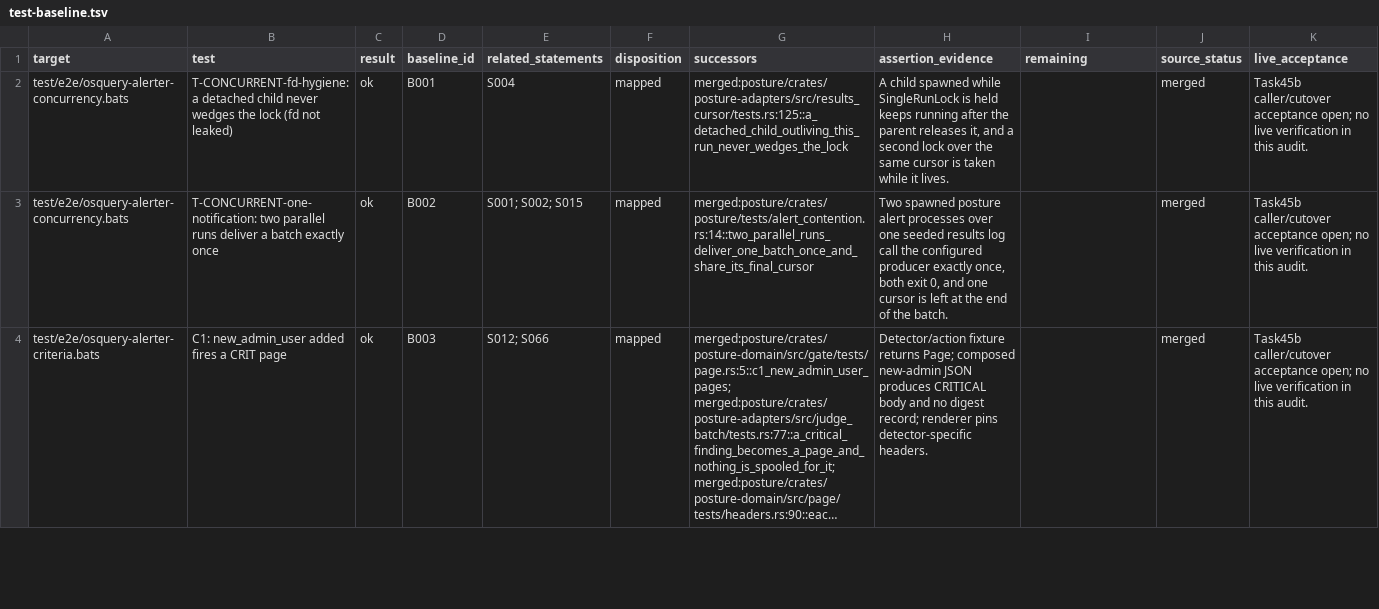
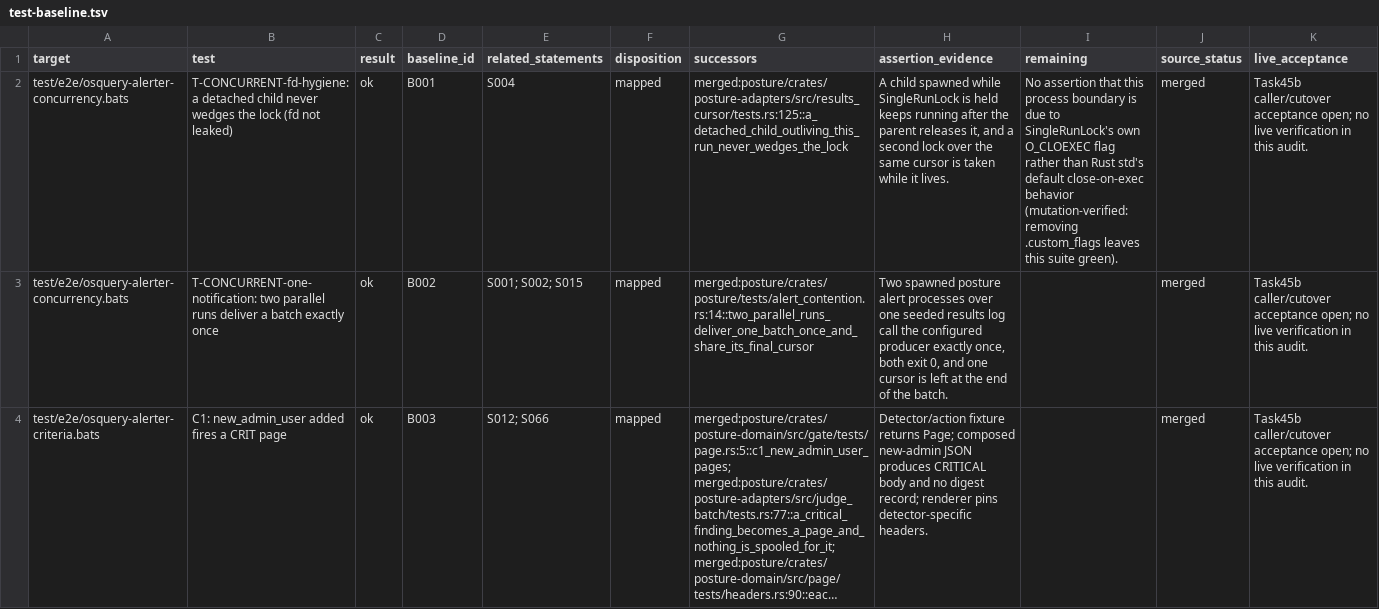
Before and after one commit to webdavis/dotfiles, a TSV file: posture/docs/test-baseline.tsv, drawn as a sheet; only a part is shown; long unchanged cells end in …; the diff names each change by its address in the sheet, - before the commit and + after, or states it on an @@ line.

Commit message:
test(posture): stop crediting B001 with pinning our own O_CLOEXEC flag
Rust opens every file close-on-exec by default, so removing the crate's
.custom_flags(libc::O_CLOEXEC) call leaves this test green (verified by
mutation). Reword the test comment to describe it honestly as a
liveness check on the process boundary, and record the same caveat in
the baseline's remaining column instead of leaving it cleared.

```diff
--- a/posture/docs/test-baseline.tsv
+++ b/posture/docs/test-baseline.tsv
-I2 (remaining): (empty)
+I2 (remaining): No assertion that this process boundary is due to SingleRunLock's own O_CLOEXEC flag rather than Rust std's default close-on-exec behavior (mutation-verified: removing .custom_flags leaves this suite green).
```
Also changed, not shown: 1 other file.
